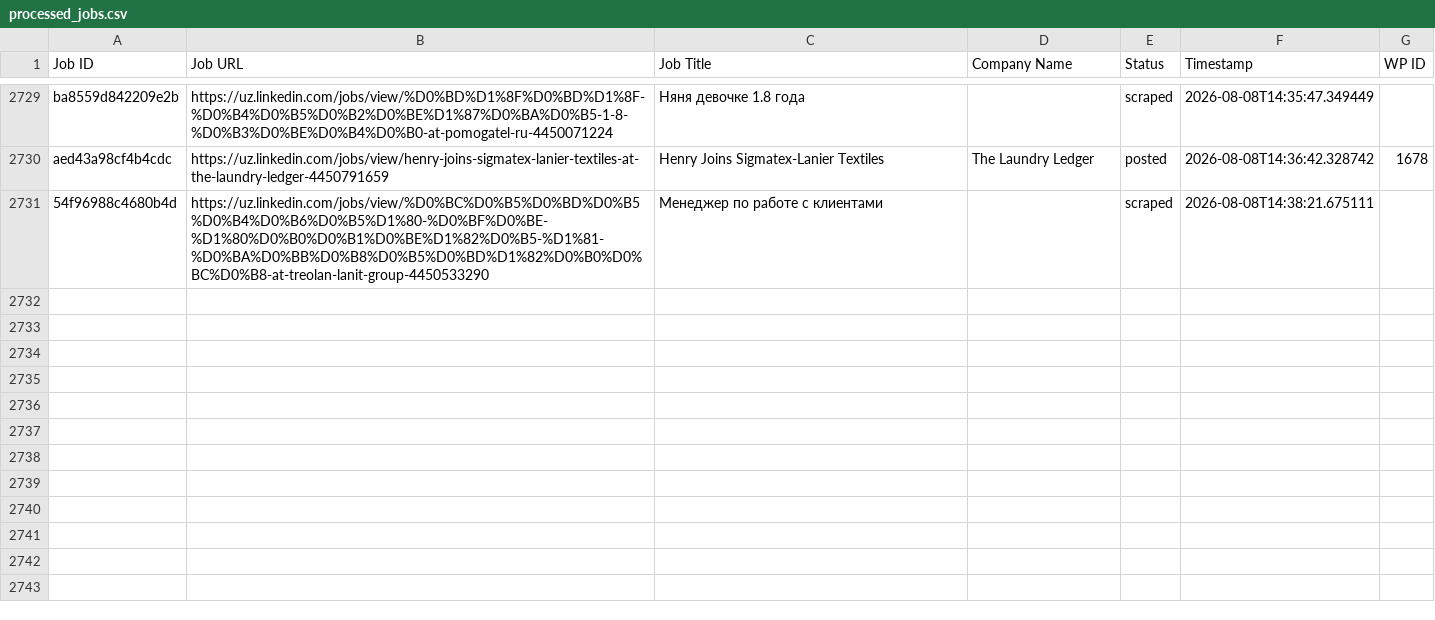
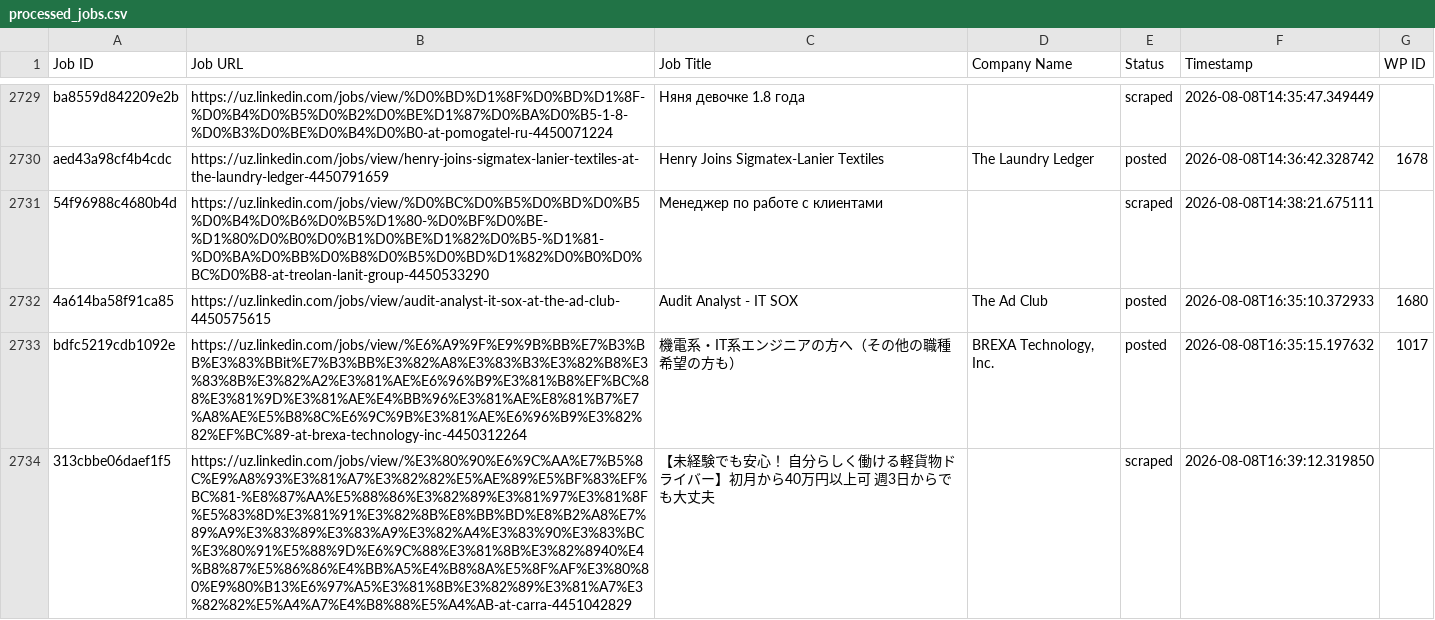
Before and after one commit to innovationinc2000/uz, a CSV file: processed_jobs.csv, drawn as a sheet; only a part is shown, gaps mark what is left out; the diff covers the shown part only.

```diff
--- a/processed_jobs.csv
+++ b/processed_jobs.csv
@@ -2762 +2762,4 @@ aed43a98cf4b4cdc,https://uz.linkedin.com/jobs/view/henry-joins-sigmatex-lanier-t
 54f96988c4680b4d,https://uz.linkedin.com/jobs/view/%D0%BC%D0%B5%D0%BD%D0%B5%D0%B4%D0%B6%D0%B5%D1%80-%D0%BF%D0%BE-%D1%80%D0%B0%D0%B1%D0%BE%D1%82%D0%B5-%D1%81-%D0%BA%D0%BB%D0%B8%D0%B5%D0%BD%D1%82%D0%B0%D0%BC%D0%B8-at-treolan-lanit-group-4450533290,Менеджер по работе с клиентами,,scraped,2026-08-08T14:38:21.675111,
+4a614ba58f91ca85,https://uz.linkedin.com/jobs/view/audit-analyst-it-sox-at-the-ad-club-4450575615,Audit Analyst - IT SOX,The Ad Club,posted,2026-08-08T16:35:10.372933,1680
+bdfc5219cdb1092e,https://uz.linkedin.com/jobs/view/%E6%A9%9F%E9%9B%BB%E7%B3%BB%E3%83%BBit%E7%B3%BB%E3%82%A8%E3%83%B3%E3%82%B8%E3%83%8B%E3%82%A2%E3%81%AE%E6%96%B9%E3%81%B8%EF%BC%88%E3%81%9D%E3%81%AE%E4%BB%96%E3%81%AE%E8%81%B7%E7%A8%AE%E5%B8%8C%E6%9C%9B%E3%81%AE%E6%96%B9%E3%82%82%EF%BC%89-at-brexa-technology-inc-4450312264,機電系・IT系エンジニアの方へ（その他の職種希望の方も）,"BREXA Technology, Inc.",posted,2026-08-08T16:35:15.197632,1017
+313cbbe06daef1f5,https://uz.linkedin.com/jobs/view/%E3%80%90%E6%9C%AA%E7%B5%8C%E9%A8%93%E3%81%A7%E3%82%82%E5%AE%89%E5%BF%83%EF%BC%81-%E8%87%AA%E5%88%86%E3%82%89%E3%81%97%E3%81%8F%E5%83%8D%E3%81%91%E3%82%8B%E8%BB%BD%E8%B2%A8%E7%89%A9%E3%83%89%E3%83%A9%E3%82%A4%E3%83%90%E3%83%BC%E3%80%91%E5%88%9D%E6%9C%88%E3%81%8B%E3%82%8940%E4%B8%87%E5%86%86%E4%BB%A5%E4%B8%8A%E5%8F%AF%E3%80%80%E9%80%B13%E6%97%A5%E3%81%8B%E3%82%89%E3%81%A7%E3%82%82%E5%A4%A7%E4%B8%88%E5%A4%AB-at-carra-4451042829,【未経験でも安心！ 自分らしく働ける軽貨物ドライバー】初月から40万円以上可　週3日からでも大丈夫,,scraped,2026-08-08T16:39:12.319850,
```
Also changed, not shown: 2 added rows elsewhere in this file.
